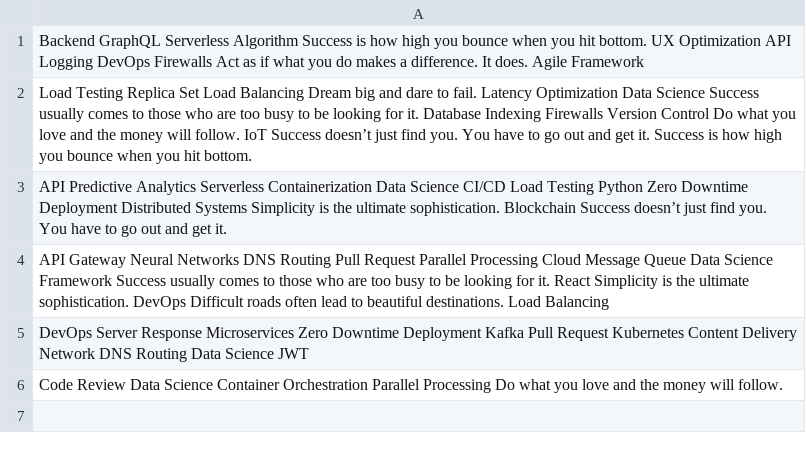
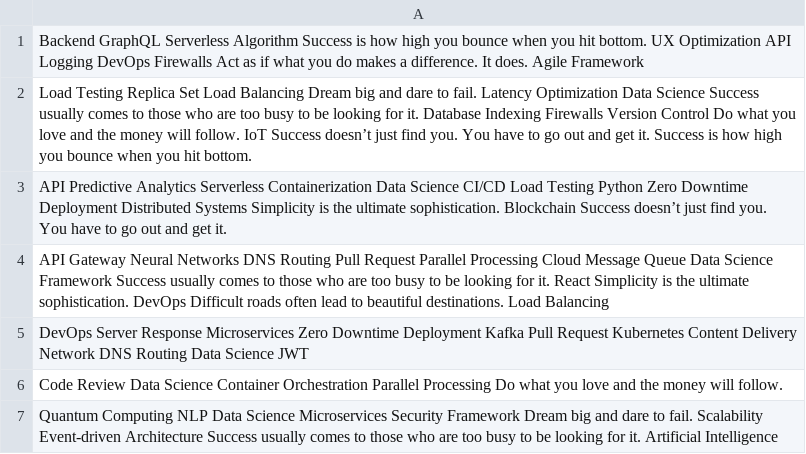
Before and after one commit to bakaevasonnik/maiorovanasta, a CSV file: configs/data.csv, drawn as a sheet.

Commit message:
Updated configs

```diff
--- a/configs/data.csv
+++ b/configs/data.csv
@@ -6 +6,2 @@ DevOps Server Response Microservices Zero Downtime Deployment Kafka Pull Request
 Code Review Data Science Container Orchestration Parallel Processing Do what you love and the money will follow.
+Quantum Computing NLP Data Science Microservices Security Framework Dream big and dare to fail. Scalability Event-driven Architecture Success usually comes to those who are too busy to be looking for it. Artificial Intelligence
```
Also changed, not shown: 4 other files.
